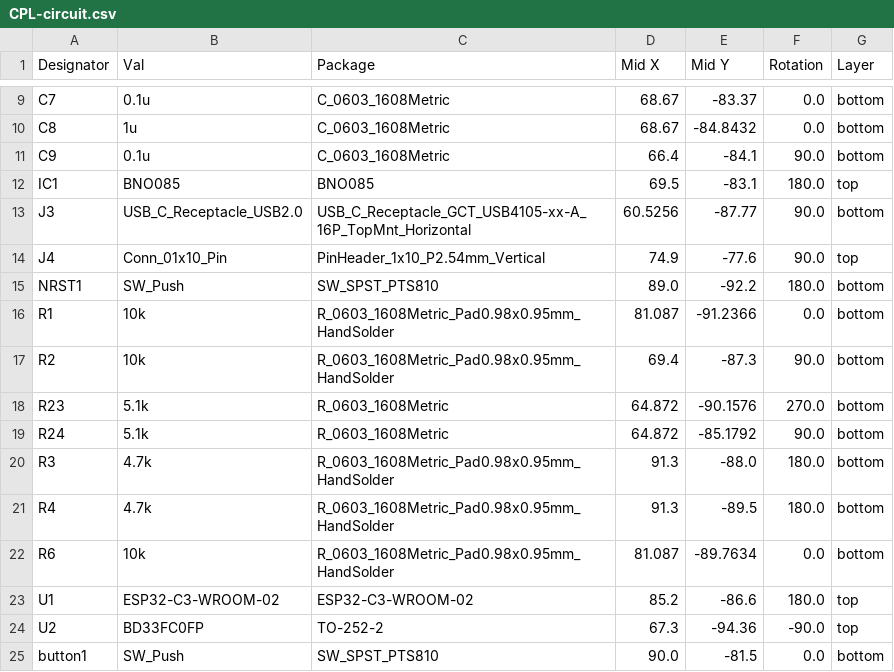
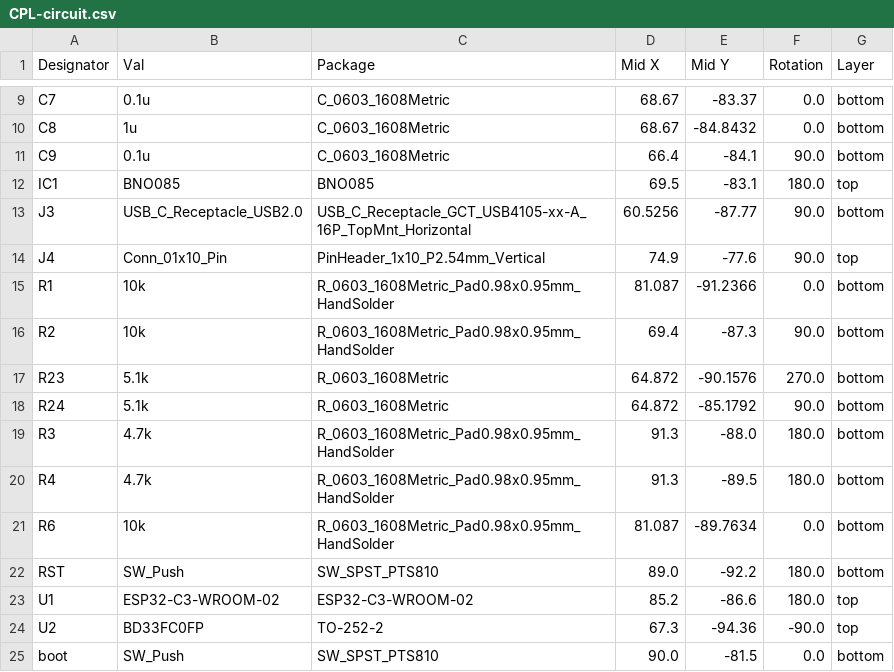
Before and after one commit to 22060/2026_koreisai_HW, a CSV file: circuit/jlcpcb/production_files/CPL-circuit.csv, drawn as a sheet; only a part is shown, gaps mark what is left out.

```diff
--- a/circuit/jlcpcb/production_files/CPL-circuit.csv
+++ b/circuit/jlcpcb/production_files/CPL-circuit.csv
@@ -14,3 +14,2 @@ J3,USB_C_Receptacle_USB2.0,USB_C_Receptacle_GCT_USB4105-xx-A_16P_TopMnt_Horizont
 J4,Conn_01x10_Pin,PinHeader_1x10_P2.54mm_Vertical,74.9,-77.6,90.0,top
-NRST1,SW_Push,SW_SPST_PTS810,89.0,-92.2,180.0,bottom
 R1,10k,R_0603_1608Metric_Pad0.98x0.95mm_HandSolder,81.087,-91.2366,0.0,bottom
@@ -22,4 +21,5 @@ R4,4.7k,R_0603_1608Metric_Pad0.98x0.95mm_HandSolder,91.3,-89.5,180.0,bottom
 R6,10k,R_0603_1608Metric_Pad0.98x0.95mm_HandSolder,81.087,-89.7634,0.0,bottom
+RST,SW_Push,SW_SPST_PTS810,89.0,-92.2,180.0,bottom
 U1,ESP32-C3-WROOM-02,ESP32-C3-WROOM-02,85.2,-86.6,180.0,top
 U2,BD33FC0FP,TO-252-2,67.3,-94.36,-90.0,top
-button1,SW_Push,SW_SPST_PTS810,90.0,-81.5,0.0,bottom
+boot,SW_Push,SW_SPST_PTS810,90.0,-81.5,0.0,bottom
```
Also changed, not shown: circuit/jlcpcb/production_files/BOM-circuit.csv, 24 other files.
